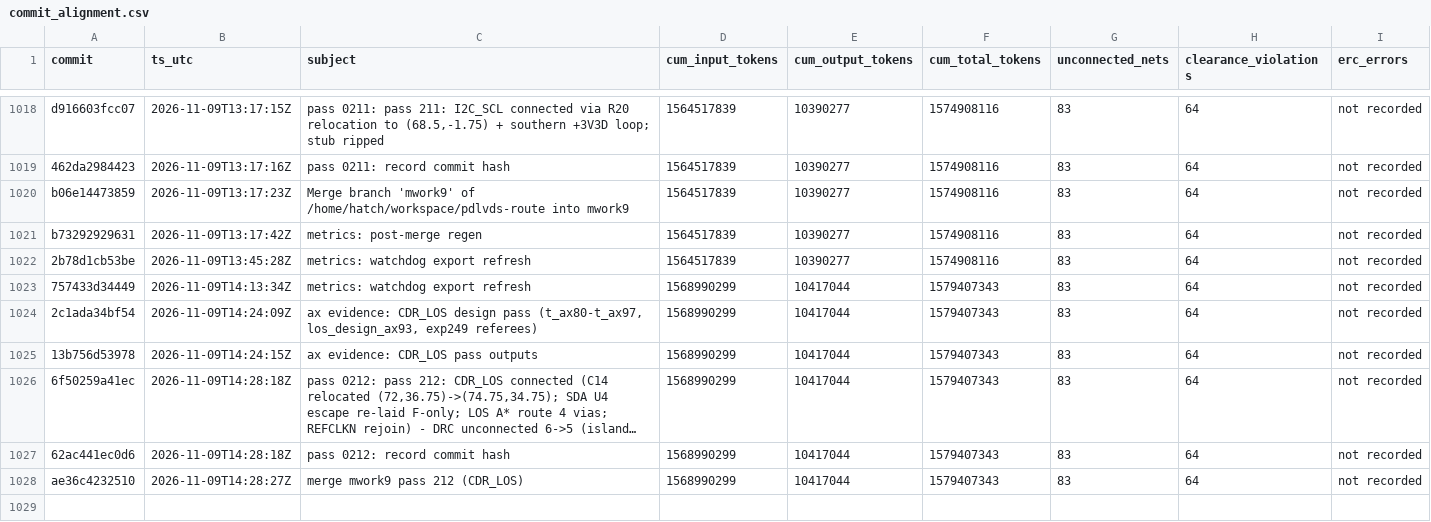
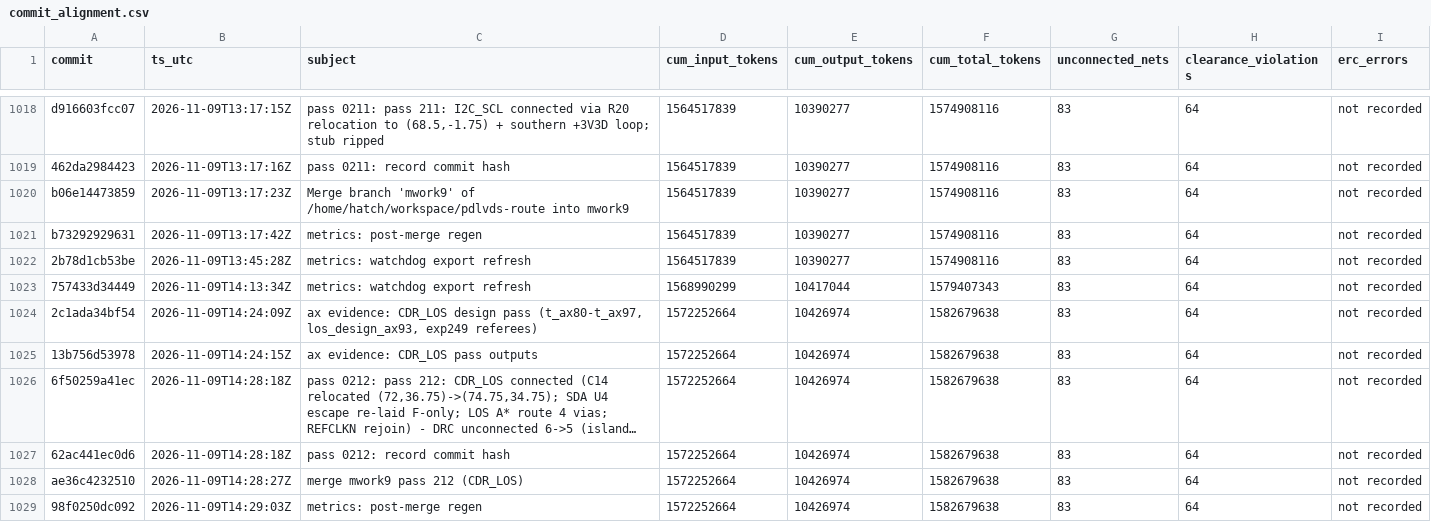
Before and after one commit to sneakers-the-rat/lvds-receiver-official, a CSV file: metrics/commit_alignment.csv, drawn as a sheet; only a part is shown, gaps mark what is left out; long unchanged cells end in …; the diff names each change by its address in the sheet, - before the commit and + after, or states it on an @@ line.

```diff
--- a/metrics/commit_alignment.csv
+++ b/metrics/commit_alignment.csv
-D1024:D1028 (cum_input_tokens): 1568990299
+D1024:D1028 (cum_input_tokens): 1572252664
-E1024:E1028 (cum_output_tokens): 10417044
+E1024:E1028 (cum_output_tokens): 10426974
-F1024:F1028 (cum_total_tokens): 1579407343
+F1024:F1028 (cum_total_tokens): 1582679638
+row 1029: 98f0250dc092 | 2026-11-09T14:29:03Z | metrics: post-merge regen | 1572252664 | 10426974 | 1582679638 | 83 | 64 | not recorded
```
Also changed, not shown: metrics/agents.csv, metrics/cost_summary.csv, 3 other files.
